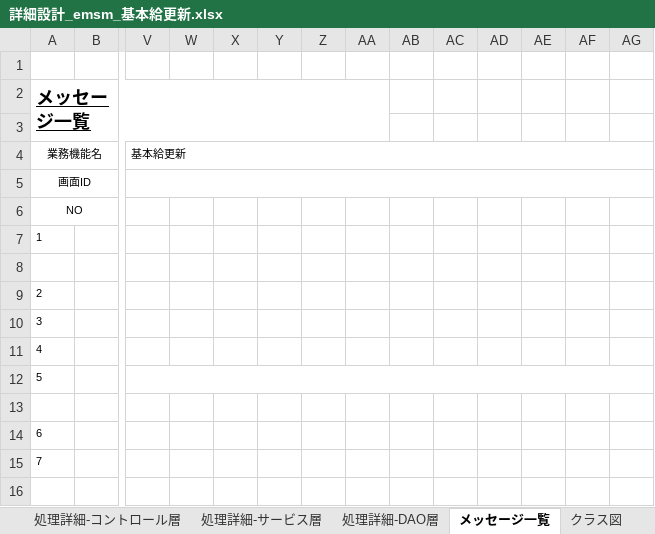
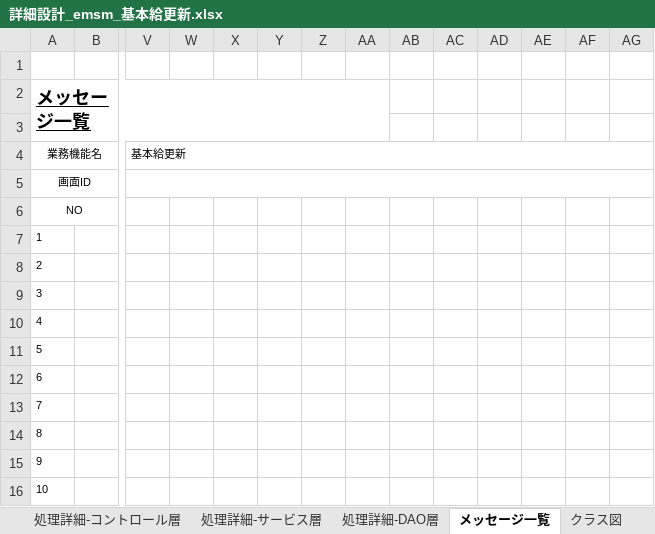
Before and after one commit to softtechSoft/emsm, an Excel workbook: DOC/詳細設計書/詳細設計_emsm_基本給更新.xlsx, sheet メッセージ一覧, drawn as a sheet; only a part is shown, gaps mark what is left out; values as stored, in another font and other column widths than the file's, no borders; the diff names each change by its address in the sheet, - before the commit and + after, or states it on an @@ line.

```diff
--- a/DOC/詳細設計書/詳細設計_emsm_基本給更新.xlsx (sheet メッセージ一覧)
+++ b/DOC/詳細設計書/詳細設計_emsm_基本給更新.xlsx (sheet メッセージ一覧)
@@ column A (業務機能名) renumbered from row 8 down @@
-V12:AL12 merged
```
Also changed, not shown: sheet 処理詳細-サービス層, sheet 処理詳細-コントロール層, sheet 処理詳細-DAO層, charts or pictures.
